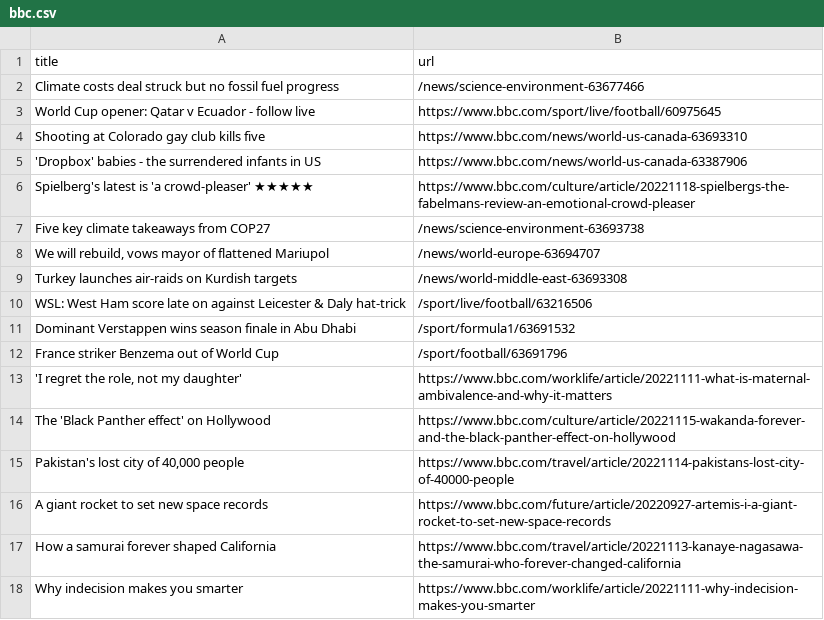
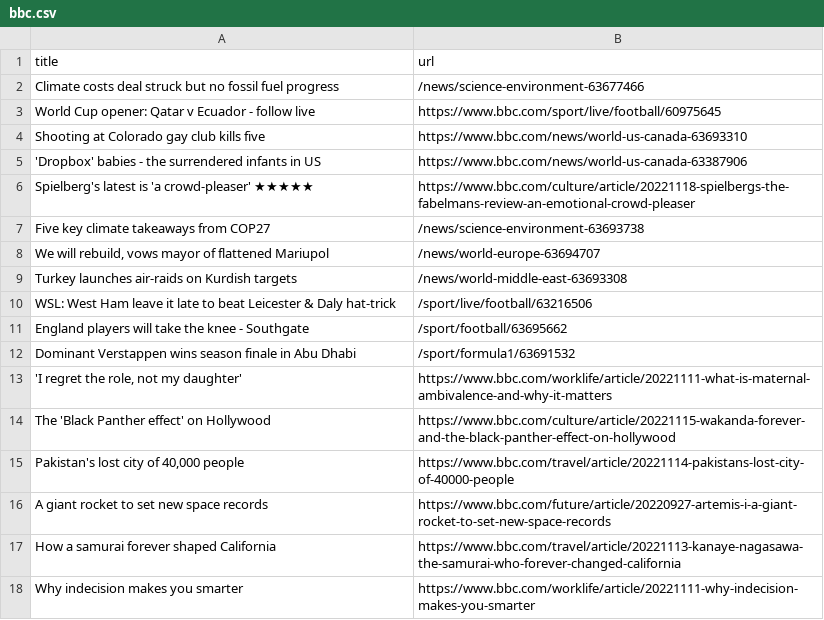
Before and after one commit to stanleydai/automatic-scraper, a CSV file: bbc.csv, drawn as a sheet; only a part is shown.

```diff
--- a/bbc.csv
+++ b/bbc.csv
@@ -9,5 +9,5 @@ Five key climate takeaways from COP27,/news/science-environment-63693738
 Turkey launches air-raids on Kurdish targets,/news/world-middle-east-63693308
-WSL: West Ham score late on against Leicester & Daly hat-trick,/sport/live/football/63216506
+WSL: West Ham leave it late to beat Leicester & Daly hat-trick,/sport/live/football/63216506
+England players will take the knee - Southgate,/sport/football/63695662
 Dominant Verstappen wins season finale in Abu Dhabi,/sport/formula1/63691532
-France striker Benzema out of World Cup,/sport/football/63691796
 "'I regret the role, not my daughter'",https://www.bbc.com/worklife/article/20221111-what-is-maternal-ambivalence-and-why-it-matters
```
